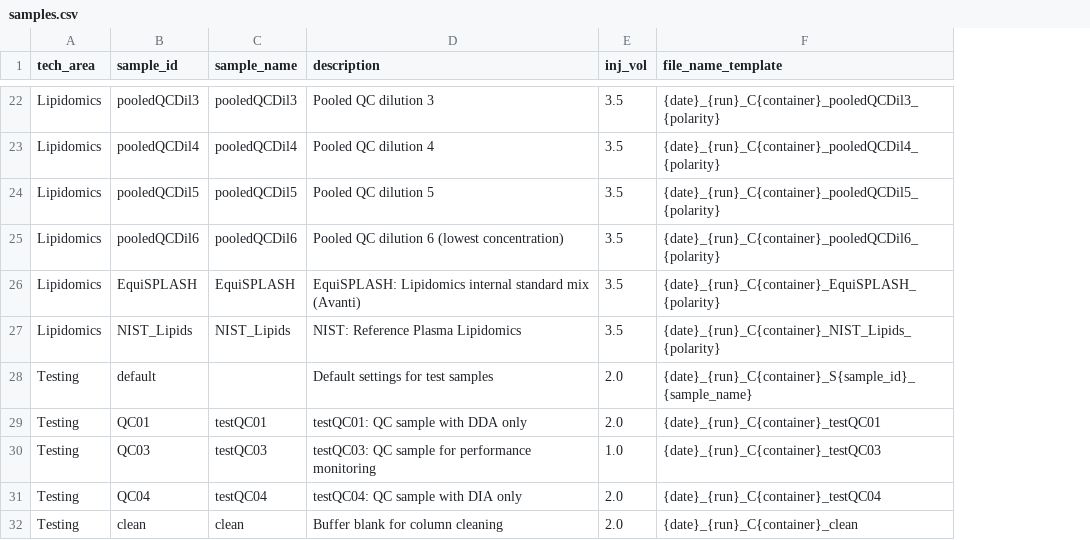
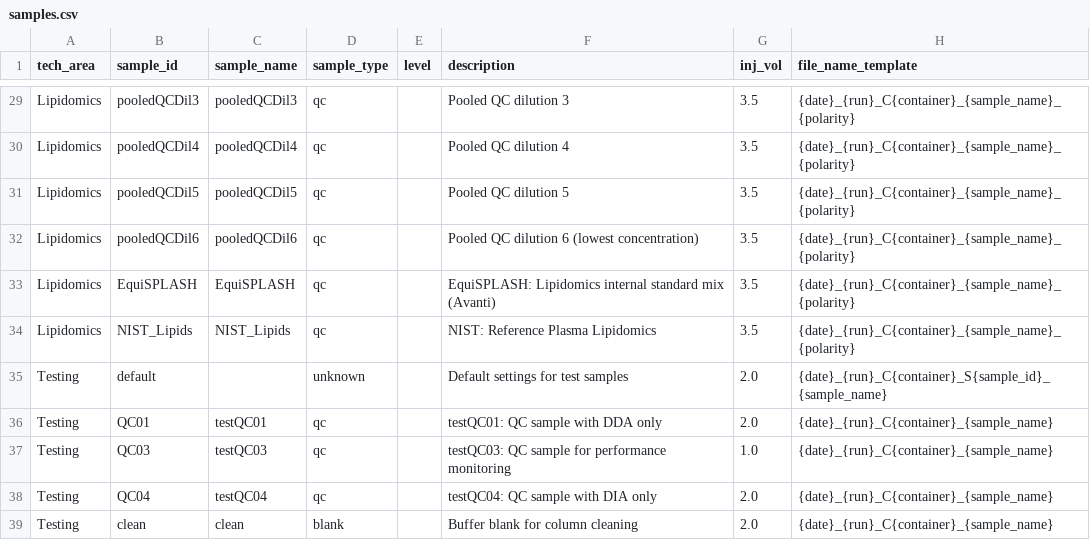
Before and after one commit to fgcz/qg, a CSV file: qg_configs/core/structure/samples.csv, drawn as a sheet; only a part is shown, gaps mark what is left out; addresses are those after the commit; the diff covers the shown part only; the diff names each change by its address in the sheet, - before the commit and + after, or states it on an @@ line.

Commit message:
feat: noqc QC layout for Metabolomics and Lipidomics

```diff
--- a/qg_configs/core/structure/samples.csv
+++ b/qg_configs/core/structure/samples.csv
+column D (sample_type), rows 29-39: qc | qc | qc | qc | qc | qc | unknown | qc | qc | qc | blank
+column E (level), empty
-H29 (file_name_template): {date}_{run}_C{container}_pooledQCDil3_{polarity}
+H29 (file_name_template): {date}_{run}_C{container}_{sample_name}_{polarity}
-H30 (file_name_template): {date}_{run}_C{container}_pooledQCDil4_{polarity}
+H30 (file_name_template): {date}_{run}_C{container}_{sample_name}_{polarity}
-H31 (file_name_template): {date}_{run}_C{container}_pooledQCDil5_{polarity}
+H31 (file_name_template): {date}_{run}_C{container}_{sample_name}_{polarity}
-H32 (file_name_template): {date}_{run}_C{container}_pooledQCDil6_{polarity}
+H32 (file_name_template): {date}_{run}_C{container}_{sample_name}_{polarity}
-H33 (file_name_template): {date}_{run}_C{container}_EquiSPLASH_{polarity}
+H33 (file_name_template): {date}_{run}_C{container}_{sample_name}_{polarity}
-H34 (file_name_template): {date}_{run}_C{container}_NIST_Lipids_{polarity}
+H34 (file_name_template): {date}_{run}_C{container}_{sample_name}_{polarity}
-H36 (file_name_template): {date}_{run}_C{container}_testQC01
+H36 (file_name_template): {date}_{run}_C{container}_{sample_name}
-H37 (file_name_template): {date}_{run}_C{container}_testQC03
+H37 (file_name_template): {date}_{run}_C{container}_{sample_name}
-H38 (file_name_template): {date}_{run}_C{container}_testQC04
+H38 (file_name_template): {date}_{run}_C{container}_{sample_name}
-H39 (file_name_template): {date}_{run}_C{container}_clean
+H39 (file_name_template): {date}_{run}_C{container}_{sample_name}
```
Also changed, not shown: 7 added rows and 16 edited cells elsewhere in this file, qg_configs/core/position/qc_layouts_well.csv, 13 other files.
